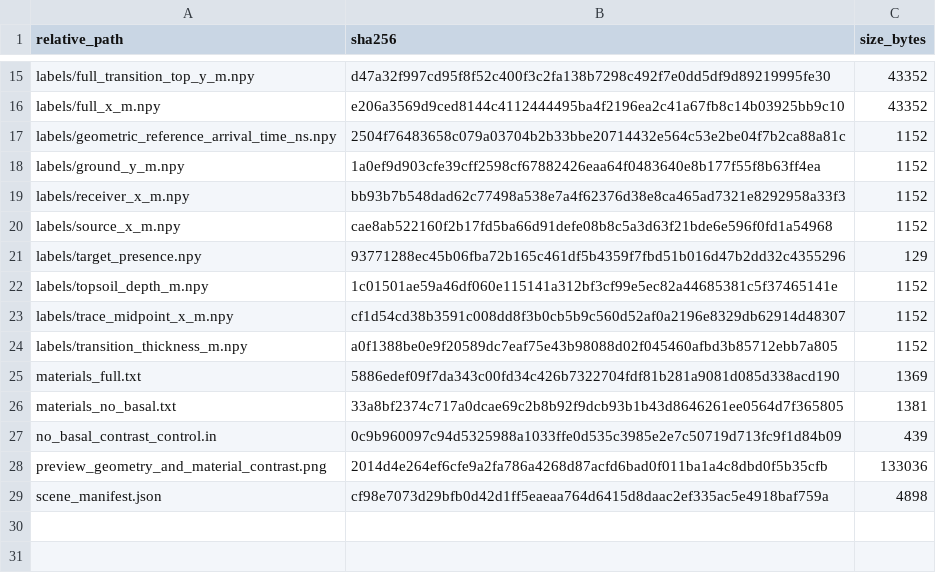
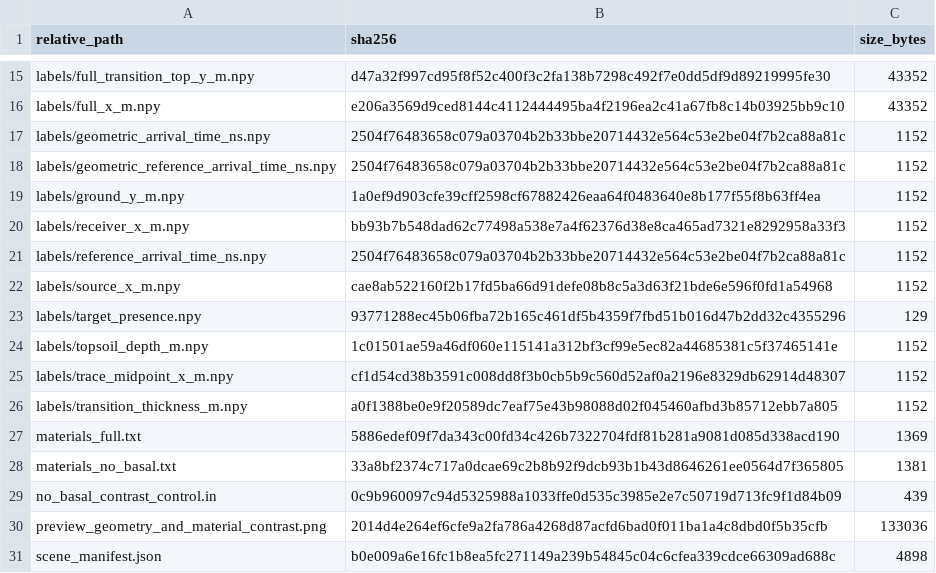
Before and after one commit to CYberkra/MyNet, a CSV file: data/PGDA_SYNTH_DATASET_V2/01_native_256_correlated_voxel_batch_v1/N256_CV03_PATCHY_TRANSITION_POS/FILE_SHA256.csv, drawn as a sheet; only a part is shown, gaps mark what is left out.

```diff
--- a/data/PGDA_SYNTH_DATASET_V2/01_native_256_correlated_voxel_batch_v1/N256_CV03_PATCHY_TRANSITION_POS/FILE_SHA256.csv
+++ b/data/PGDA_SYNTH_DATASET_V2/01_native_256_correlated_voxel_batch_v1/N256_CV03_PATCHY_TRANSITION_POS/FILE_SHA256.csv
@@ -16,2 +16,3 @@ labels/full_transition_top_y_m.npy,d47a32f997cd95f8f52c400f3c2fa138b7298c492f7e0
 labels/full_x_m.npy,e206a3569d9ced8144c4112444495ba4f2196ea2c41a67fb8c14b03925bb9c10,43352
+labels/geometric_arrival_time_ns.npy,2504f76483658c079a03704b2b33bbe20714432e564c53e2be04f7b2ca88a81c,1152
 labels/geometric_reference_arrival_time_ns.npy,2504f76483658c079a03704b2b33bbe20714432e564c53e2be04f7b2ca88a81c,1152
@@ -19,2 +20,3 @@ labels/ground_y_m.npy,1a0ef9d903cfe39cff2598cf67882426eaa64f0483640e8b177f55f8b6
 labels/receiver_x_m.npy,bb93b7b548dad62c77498a538e7a4f62376d38e8ca465ad7321e8292958a33f3,1152
+labels/reference_arrival_time_ns.npy,2504f76483658c079a03704b2b33bbe20714432e564c53e2be04f7b2ca88a81c,1152
 labels/source_x_m.npy,cae8ab522160f2b17fd5ba66d91defe08b8c5a3d63f21bde6e596f0fd1a54968,1152
@@ -28,2 +30,2 @@ no_basal_contrast_control.in,0c9b960097c94d5325988a1033ffe0d535c3985e2e7c50719d7
 preview_geometry_and_material_contrast.png,2014d4e264ef6cfe9a2fa786a4268d87acfd6bad0f011ba1a4c8dbd0f5b35cfb,133036
-scene_manifest.json,cf98e7073d29bfb0d42d1ff5eaeaa764d6415d8daac2ef335ac5e4918baf759a,4898
+scene_manifest.json,b0e009a6e16fc1b8ea5fc271149a239b54845c04c6cfea339cdce66309ad688c,4898
```
Also changed, not shown: data/PGDA_SYNTH_DATASET_V2/01_native_256_correlated_voxel_batch_v1/N256_CV01_BALANCED_MULTISCALE_POS/FILE_SHA256.csv, data/PGDA_SYNTH_DATASET_V2/01_native_256_correlated_voxel_batch_v1/N256_CV02_LOW_CONTRAST_RIDGED_POS/FILE_SHA256.csv, 14 other files.
